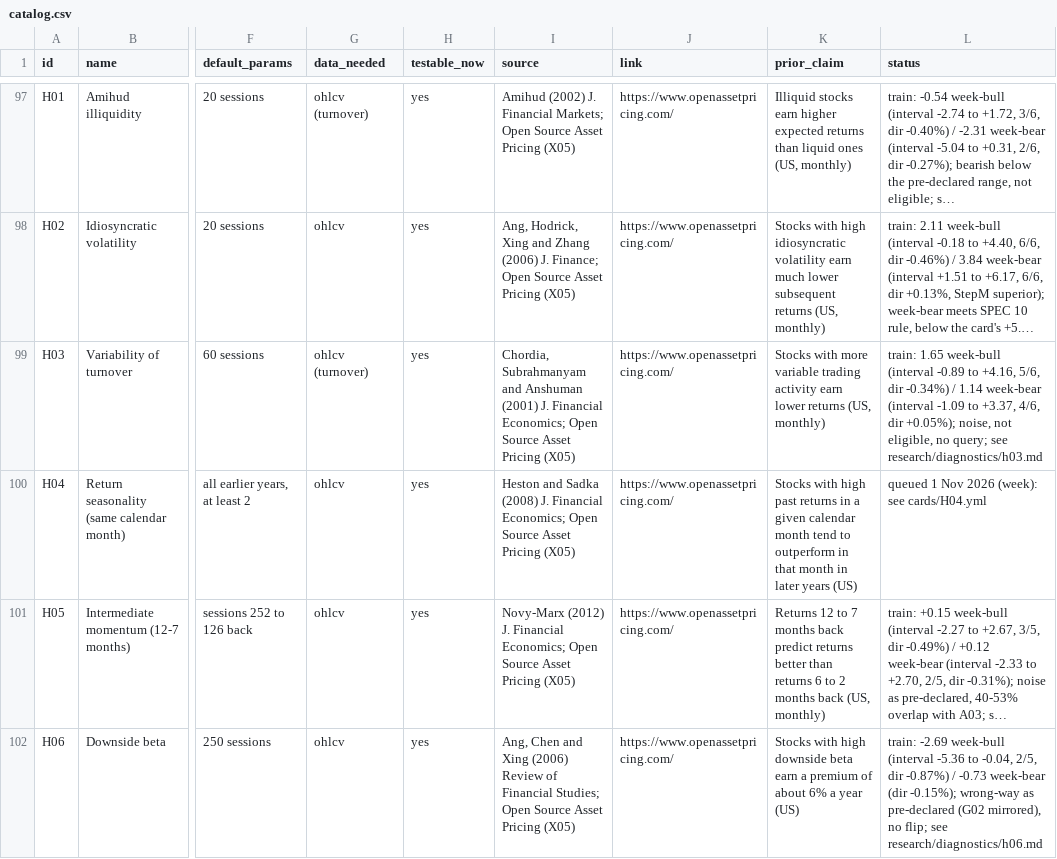
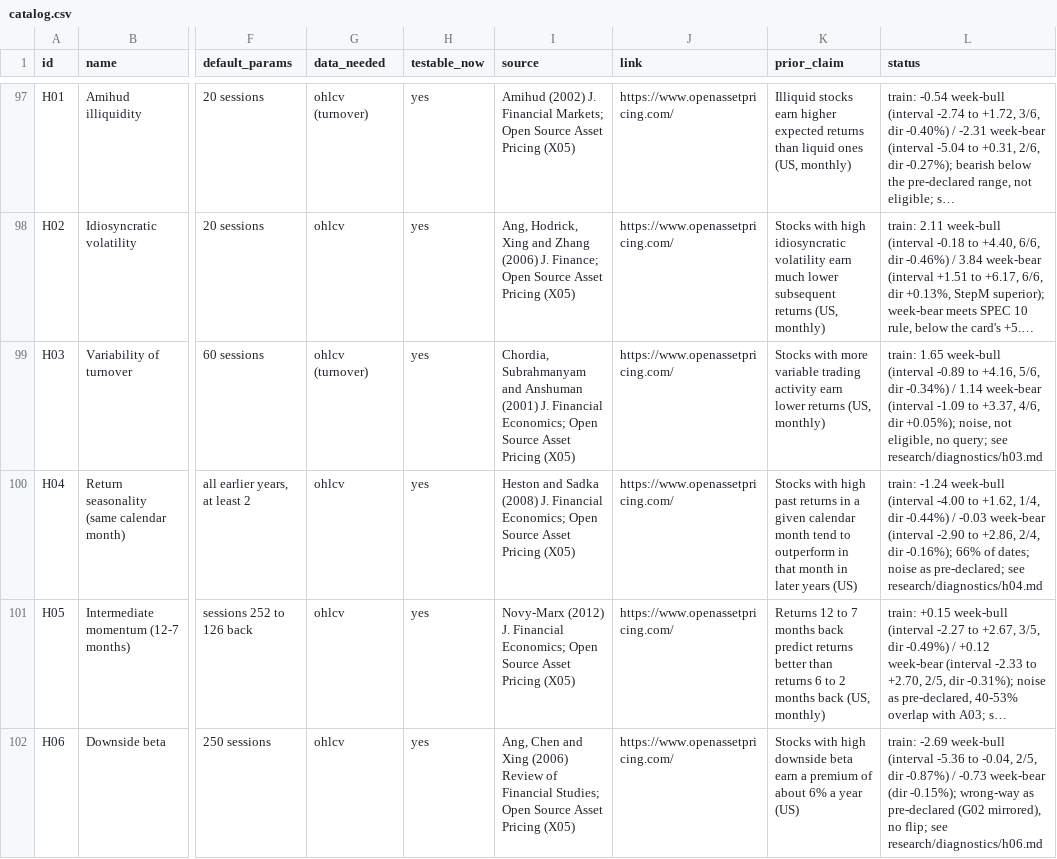
Before and after one commit to Achintya1311/stockstalker-lab, a CSV file: cards/catalog.csv, drawn as a sheet; only a part is shown, gaps mark what is left out; long unchanged cells end in …; the diff names each change by its address in the sheet, - before the commit and + after, or states it on an @@ line.

```diff
--- a/cards/catalog.csv
+++ b/cards/catalog.csv
-L100 (status): queued 1 Nov 2026 (week): see cards/H04.yml
+L100 (status): train: -1.24 week-bull (interval -4.00 to +1.62, 1/4, dir -0.44%) / -0.03 week-bear (interval -2.90 to +2.86, 2/4, dir -0.16%); 66% of dates; noise as pre-declared; see research/diagnostics/h04.md
```
Also changed, not shown: 3 other files.
